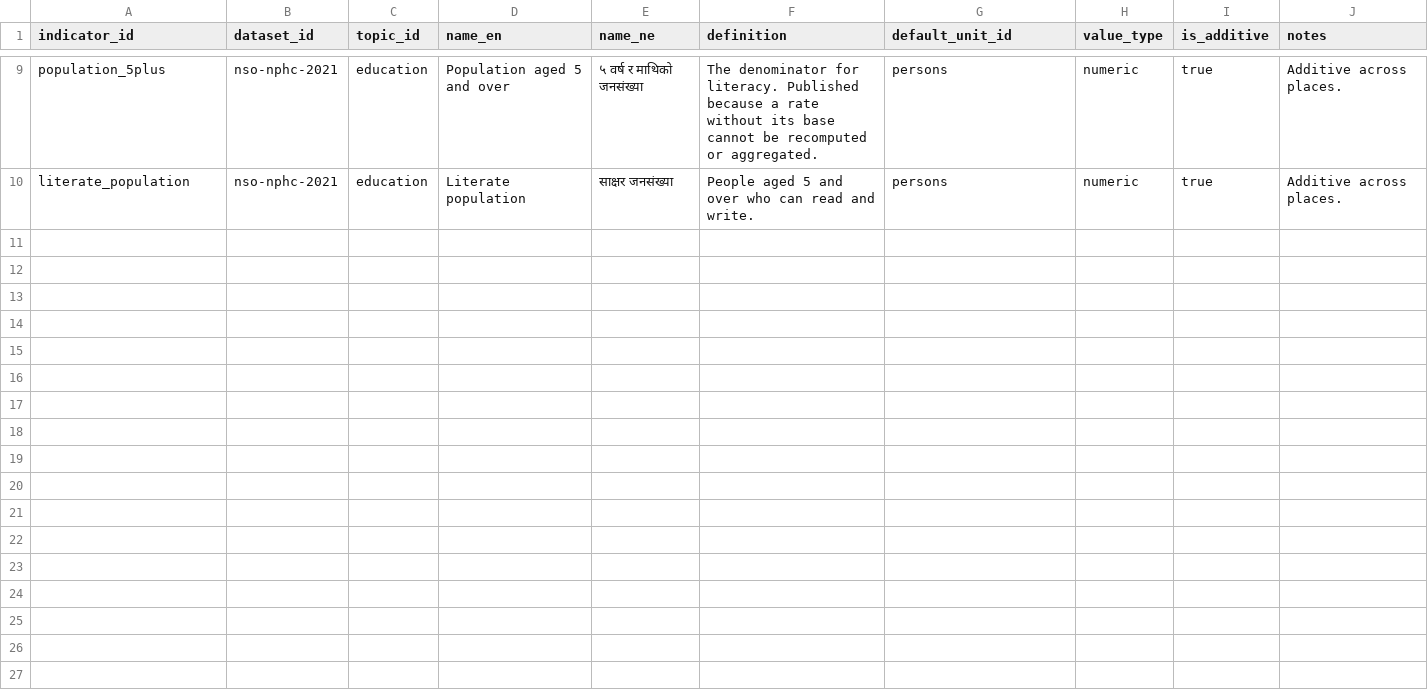
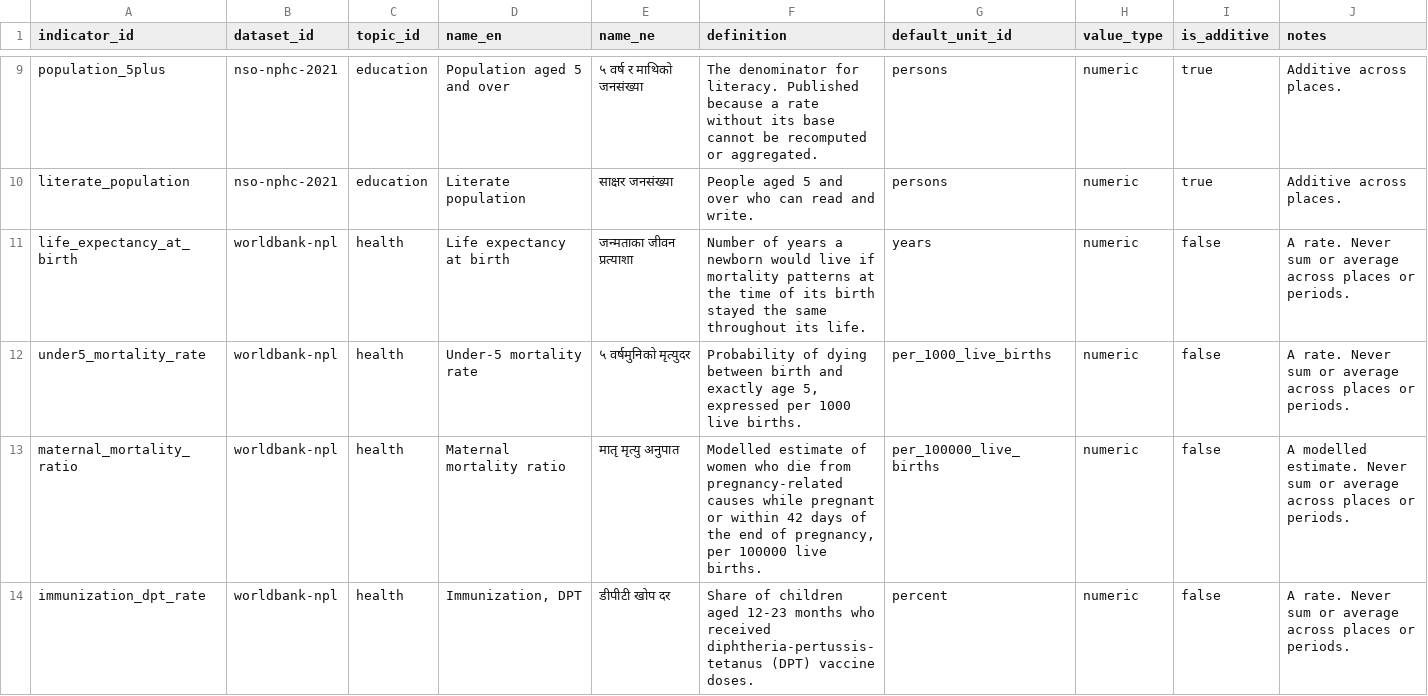
Before and after one commit to RDhamala/datanepal, a CSV file: transform/seeds/indicators.csv, drawn as a sheet; only a part is shown, gaps mark what is left out; the diff names each change by its address in the sheet, - before the commit and + after, or states it on an @@ line.

```diff
--- a/transform/seeds/indicators.csv
+++ b/transform/seeds/indicators.csv
+row 11: life_expectancy_at_birth | worldbank-npl | health | Life expectancy at birth | जन्मताका जीवन प्रत्याशा | Number of years a newborn would live if mortality patterns at the time of its birth stayed the same throughout its life. | years | numeric | false | A rate. Never sum or average across places or periods.
+row 12: under5_mortality_rate | worldbank-npl | health | Under-5 mortality rate | ५ वर्षमुनिको मृत्युदर | Probability of dying between birth and exactly age 5, expressed per 1000 live births. | per_1000_live_births | numeric | false | A rate. Never sum or average across places or periods.
+row 13: maternal_mortality_ratio | worldbank-npl | health | Maternal mortality ratio | मातृ मृत्यु अनुपात | Modelled estimate of women who die from pregnancy-related causes while pregnant or within 42 days of the end of pregnancy, per 100000 live births. | per_100000_live_births | numeric | false | A modelled estimate. Never sum or average across places or periods.
+row 14: immunization_dpt_rate | worldbank-npl | health | Immunization, DPT | डीपीटी खोप दर | Share of children aged 12-23 months who received diphtheria-pertussis-tetanus (DPT) vaccine doses. | percent | numeric | false | A rate. Never sum or average across places or periods.
```
Also changed, not shown: transform/seeds/topics.csv, transform/seeds/units.csv, 16 other files.
